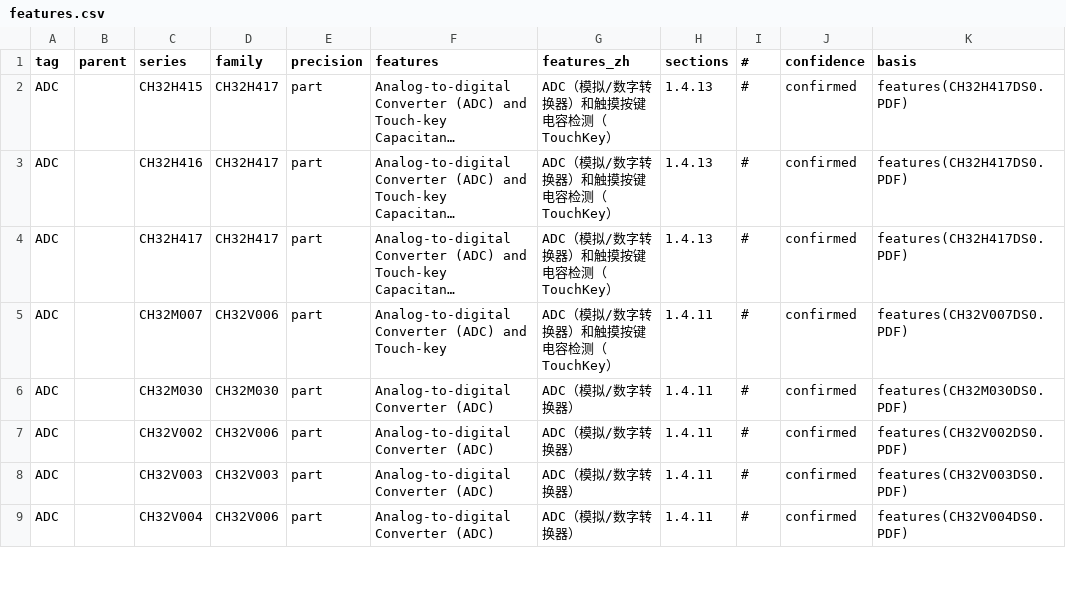
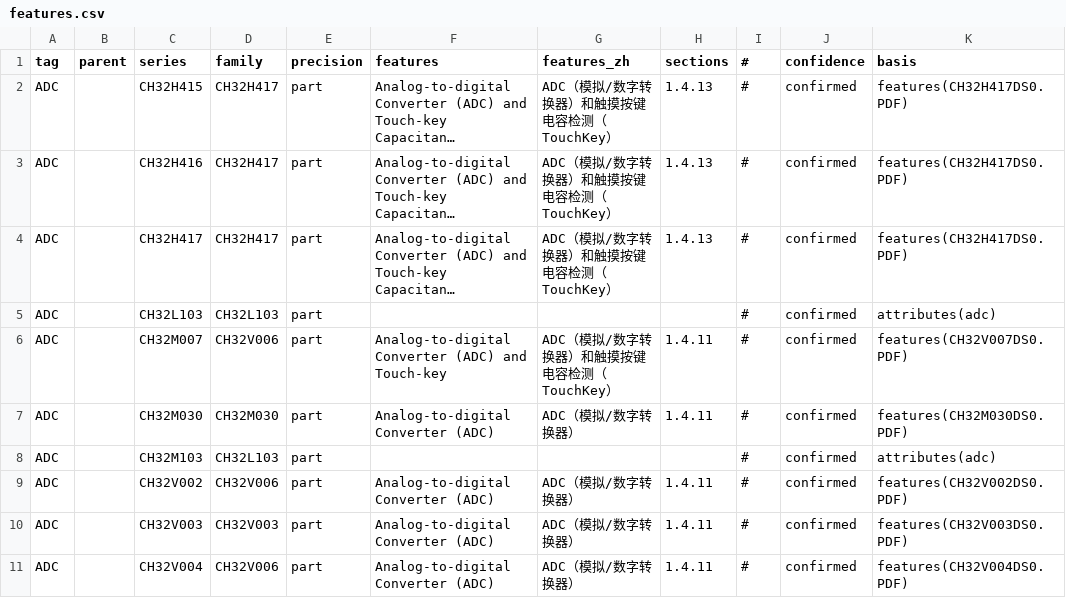
Before and after one commit to ch32-riscv-ug/ch32-device-data, a CSV file: index/features.csv, drawn as a sheet; only a part is shown; long unchanged cells end in …; the diff covers the shown part only; the diff names each change by its address in the sheet, - before the commit and + after, or states it on an @@ line.

Commit message:
features 索引: 節見出しの無い機能を比較表の属性だけで付ける（V208 の Ethernet）
CH32V208 の datasheet は Ethernet の節見出しを持たず（概要文とブロック図だけ）、比較表は
GBU6/RBT6/WBU6 に 10M と書くのに、索引には ETHERNET が付かなかった。別の datasheet の見出しで
既に在るタグに限り、属性名の最後のトークンがそのタグなら比較表だけで付ける（features・sections は空、
basis は attributes(...)）。途中のトークンでは当てない（pdusb_usb_pd_type_c が USB に化ける）。

- 25行増（V208/V203RBT6 の ETHERNET、L103/V006/X035 の ADC、V407 の SDIO、H417 の LPTIM・FSMC ほか）
- index/columns.csv（features・sections の空欄の意味）、index/README、table-reliability を更新

```diff
--- a/index/features.csv
+++ b/index/features.csv
+row 5: ADC |  | CH32L103 | CH32L103 | part |  |  |  | # | confirmed | attributes(adc)
+row 8: ADC |  | CH32M103 | CH32L103 | part |  |  |  | # | confirmed | attributes(adc)
```
Also changed, not shown: 23 added rows elsewhere in this file, index/columns.csv, index/manifest.csv, 6 other files.
